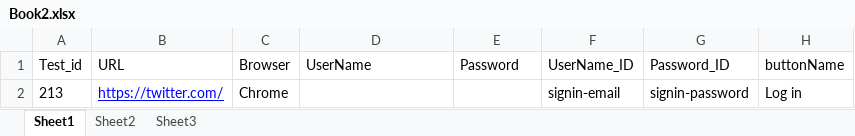
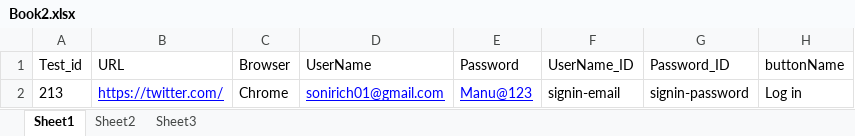
Before and after one commit to richa-soni/CucumberFramework, an Excel workbook: TwitterCucumber/Fixture/Book2.xlsx, sheet Sheet1, drawn as a sheet; values as stored, in another font and other column widths than the file's, no borders; the diff names each change by its address in the sheet, - before the commit and + after, or states it on an @@ line.

```diff
--- a/TwitterCucumber/Fixture/Book2.xlsx (sheet Sheet1)
+++ b/TwitterCucumber/Fixture/Book2.xlsx (sheet Sheet1)
-D2 (UserName): (empty)
+D2 (UserName): sonirich01@gmail.com
-E2 (Password): (empty)
+E2 (Password): Manu@123
```
Also changed, not shown: 35 other files.
